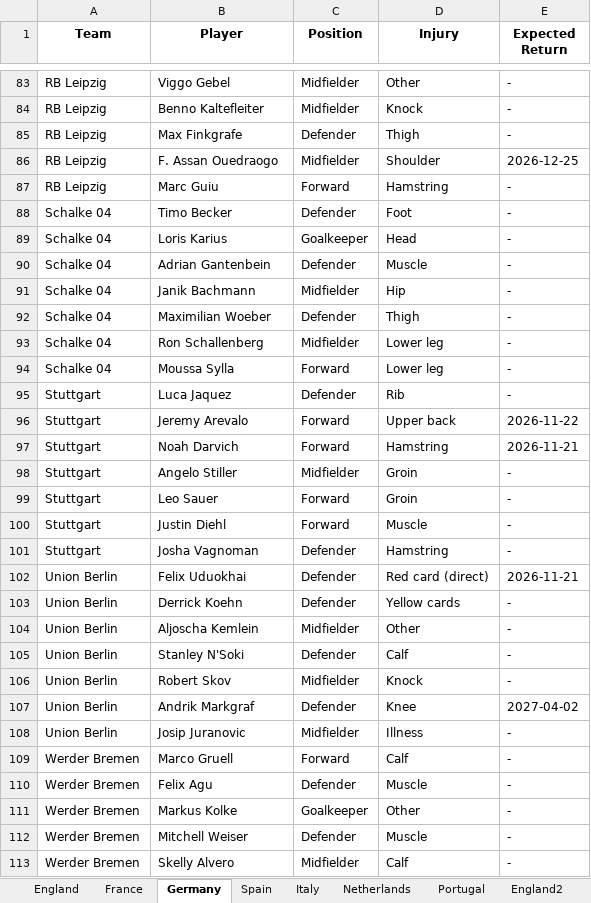
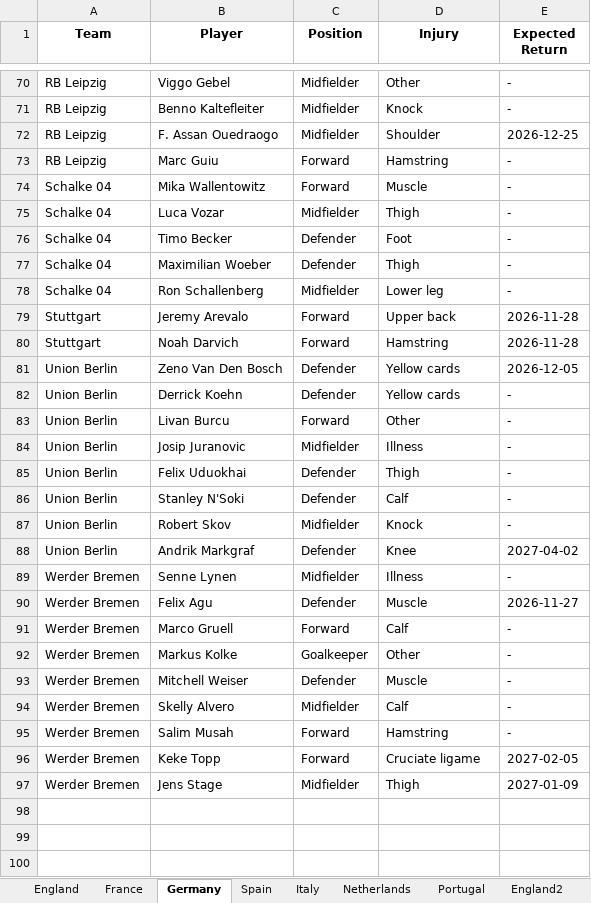
Before and after one commit to Uttam2007110/Football-Projections, an Excel workbook: whoscored/injuries.xlsx, sheet Germany, drawn as a sheet; only a part is shown, gaps mark what is left out; the shorter side is filled out with more unchanged rows; values as stored, in another font and other column widths than the file's, no borders; removed rows and columns are numbered as before the commit, all else as after; the diff covers the shown part only; the diff names each change by its address in the sheet, - before the commit and + after, or states it on an @@ line.

```diff
--- a/whoscored/injuries.xlsx (sheet Germany)
+++ b/whoscored/injuries.xlsx (sheet Germany)
-row 85: RB Leipzig | Max Finkgrafe | Defender | Thigh | -
+row 74: Schalke 04 | Mika Wallentowitz | Forward | Muscle | -
+row 75: Schalke 04 | Luca Vozar | Midfielder | Thigh | -
-row 89: Schalke 04 | Loris Karius | Goalkeeper | Head | -
-row 90: Schalke 04 | Adrian Gantenbein | Defender | Muscle | -
-row 91: Schalke 04 | Janik Bachmann | Midfielder | Hip | -
-row 94: Schalke 04 | Moussa Sylla | Forward | Lower leg | -
-row 95: Stuttgart | Luca Jaquez | Defender | Rib | -
-E79 (Expected Return): 2026-11-22
+E79 (Expected Return): 2026-11-28
-E80 (Expected Return): 2026-11-21
+E80 (Expected Return): 2026-11-28
-row 98: Stuttgart | Angelo Stiller | Midfielder | Groin | -
-row 99: Stuttgart | Leo Sauer | Forward | Groin | -
-row 100: Stuttgart | Justin Diehl | Forward | Muscle | -
-row 101: Stuttgart | Josha Vagnoman | Defender | Hamstring | -
-B81 (Player): Felix Uduokhai
+B81 (Player): Zeno Van Den Bosch
-D81 (Injury): Red card (direct)
+D81 (Injury): Yellow cards
-E81 (Expected Return): 2026-11-21
+E81 (Expected Return): 2026-12-05
+row 83: Union Berlin | Livan Burcu | Forward | Other | -
-B84 (Player): Aljoscha Kemlein
+B84 (Player): Josip Juranovic
-D84 (Injury): Other
+D84 (Injury): Illness
+row 85: Union Berlin | Felix Uduokhai | Defender | Thigh | -
-A89 (Team): Union Berlin
+A89 (Team): Werder Bremen
-B89 (Player): Josip Juranovic
+B89 (Player): Senne Lynen
+row 90: Werder Bremen | Felix Agu | Defender | Muscle | 2026-11-27
-row 110: Werder Bremen | Felix Agu | Defender | Muscle | -
```
Also changed, not shown: 22 added rows, 35 removed rows and 13 edited cells elsewhere in this sheet, sheet England, sheet Italy, sheet Spain, sheet France, sheet USA, sheet Brazil, 3 more sheets, other sheet tabs, whoscored/England2_teams.xlsx, 1 other file.
